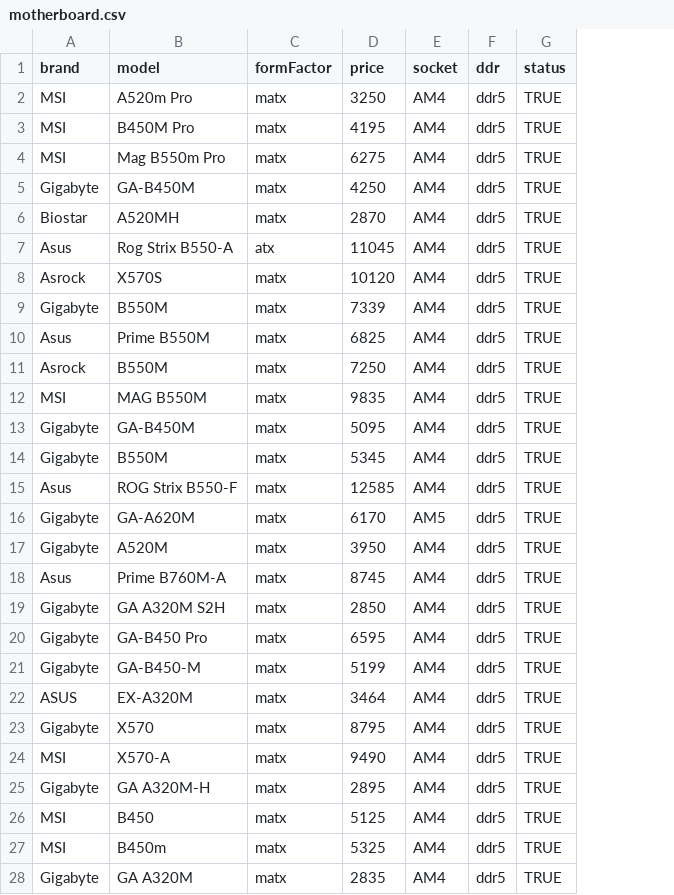
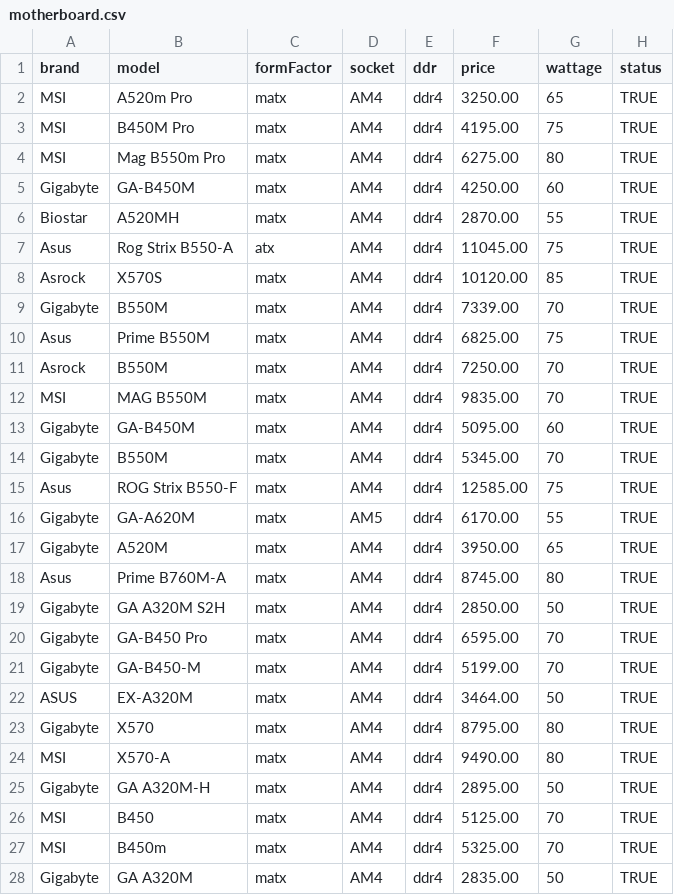
Before and after one commit to Markism-JA/HUB, a CSV file: main/Resources/data/motherboard.csv, drawn as a sheet; only a part is shown; removed rows and columns are numbered as before the commit, all else as after; the diff covers the shown part only; the diff names each change by its address in the sheet, - before the commit and + after, or states it on an @@ line.

```diff
--- a/main/Resources/data/motherboard.csv
+++ b/main/Resources/data/motherboard.csv
-column D (price), rows 2-28: 3250 | 4195 | 6275 | 4250 | 2870 | 11045 | 10120 | 7339 | 6825 | 7250 | 9835 | 5095 | 5345 | 12585 | 6170 | 3950 | 8745 | 2850 | 6595 | 5199 | 3464 | 8795 | 9490 | 2895 | 5125 | 5325 | 2835
+column F (price), rows 2-28: 3250.00 | 4195.00 | 6275.00 | 4250.00 | 2870.00 | 11045.00 | 10120.00 | 7339.00 | 6825.00 | 7250.00 | 9835.00 | 5095.00 | 5345.00 | 12585.00 | 6170.00 | 3950.00 | 8745.00 | 2850.00 | 6595.00 | 5199.00 | 3464.00 | 8795.00 | 9490.00 | 2895.00 | 5125.00 | 5325.00 | 2835.00
+column G (wattage), rows 2-28: 65 | 75 | 80 | 60 | 55 | 75 | 85 | 70 | 75 | 70 | 70 | 60 | 70 | 75 | 55 | 65 | 80 | 50 | 70 | 70 | 50 | 80 | 80 | 50 | 70 | 70 | 50
-E2:E28 (ddr): ddr5
+E2:E28 (ddr): ddr4
```
Also changed, not shown: 70 edited cells elsewhere in this file, main/Resources/data/fans.csv, 2 other files.
